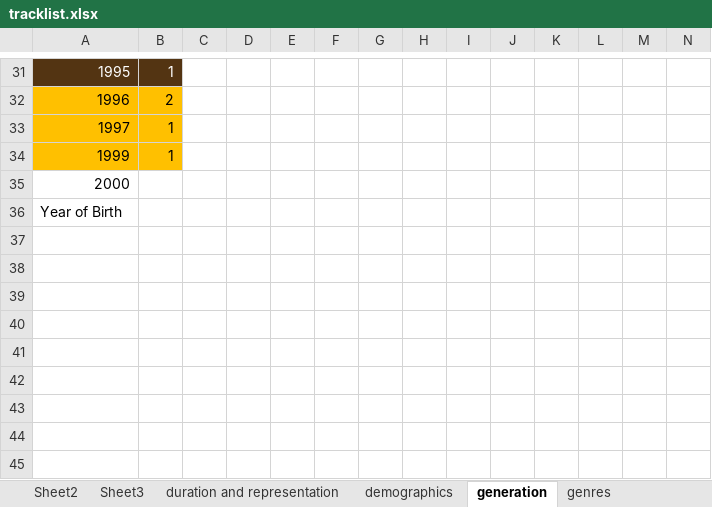
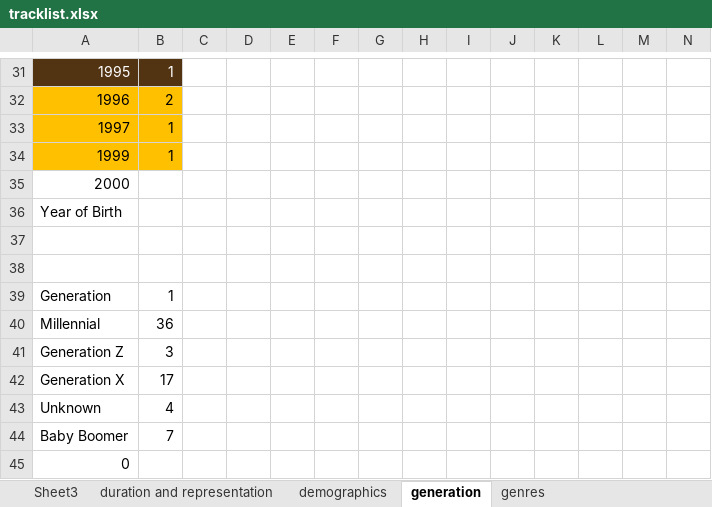
Before and after one commit to caroldinh/metallica-blacklist, an Excel workbook: tracklist.xlsx, sheet generation, drawn as a sheet; only a part is shown, gaps mark what is left out; values as stored, in another font and other column widths than the file's, no borders; charts and pictures not drawn; rows hold the shown columns only; the diff names each change by its address in the sheet, - before the commit and + after, or states it on an @@ line.

```diff
--- a/tracklist.xlsx (sheet generation)
+++ b/tracklist.xlsx (sheet generation)
-sheet tab: Sheet2
+row 37: (empty)
+row 38: (empty)
+row 39: Generation | 1
+row 40: Millennial | 36
+row 41: Generation Z | 3
+row 42: Generation X | 17
+row 43: Unknown | 4
+row 44: Baby Boomer | 7
+row 45: 0
```
Also changed, not shown: sheet demographics, charts or pictures, 24 other files.
